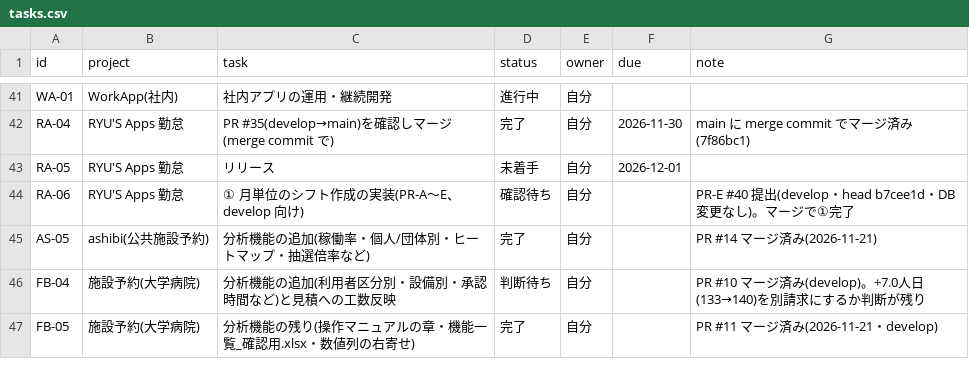
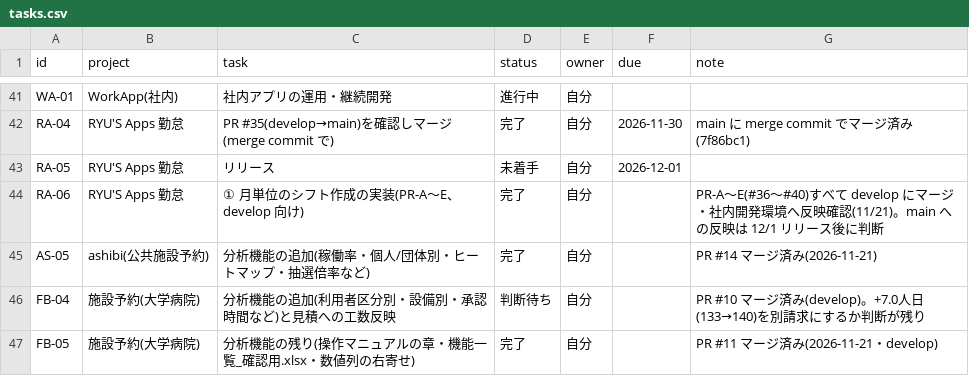
Before and after one commit to t-shiroma/mypro, a CSV file: board/tasks.csv, drawn as a sheet; only a part is shown, gaps mark what is left out.

```diff
--- a/board/tasks.csv
+++ b/board/tasks.csv
@@ -43,3 +43,3 @@ RA-04,RYU'S Apps 勤怠,PR #35(develop→main)を確認しマージ(merge commit
 RA-05,RYU'S Apps 勤怠,リリース,未着手,自分,2026-12-01,
-RA-06,RYU'S Apps 勤怠,① 月単位のシフト作成の実装(PR-A〜E、develop 向け),確認待ち,自分,,PR-E #40 提出(develop・head b7cee1d・DB変更なし)。マージで①完了
+RA-06,RYU'S Apps 勤怠,① 月単位のシフト作成の実装(PR-A〜E、develop 向け),完了,自分,,PR-A〜E(#36〜#40)すべて develop にマージ・社内開発環境へ反映確認(11/21)。main への反映は 12/1 リリース後に判断
 AS-05,ashibi(公共施設予約),分析機能の追加(稼働率・個人/団体別・ヒートマップ・抽選倍率など),完了,自分,,PR #14 マージ済み(2026-11-21)
```
Also changed, not shown: 2 other files.
